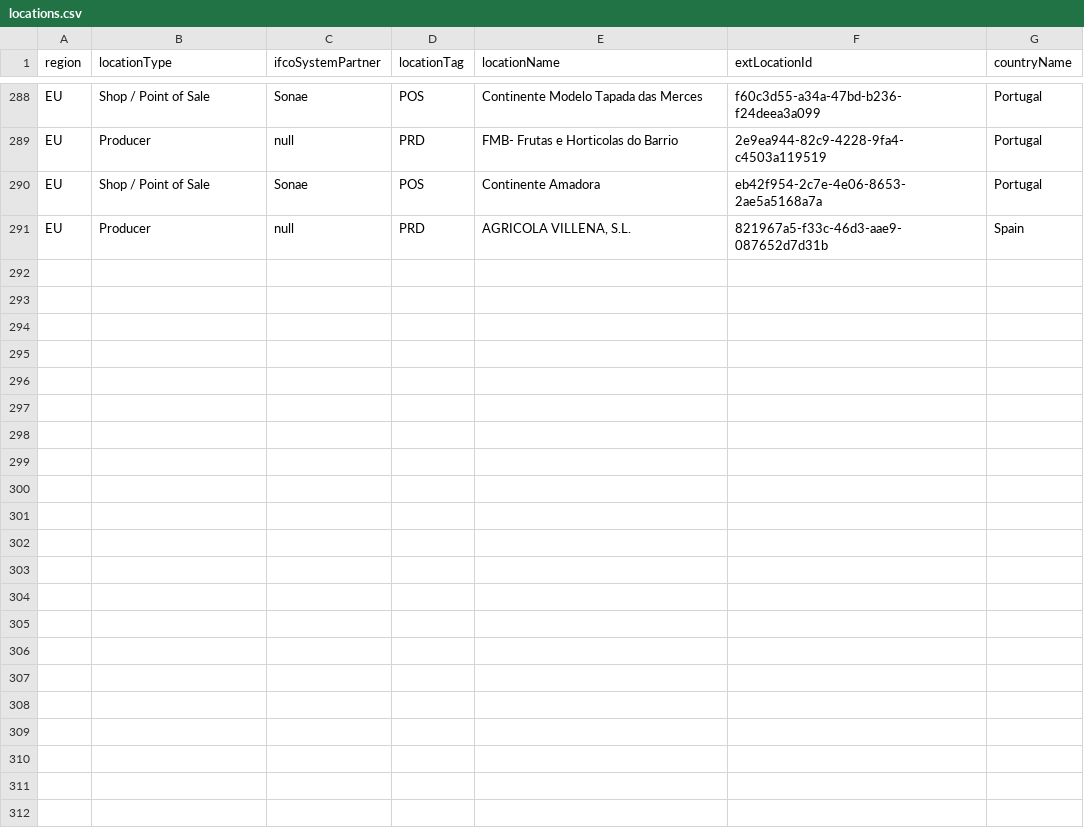
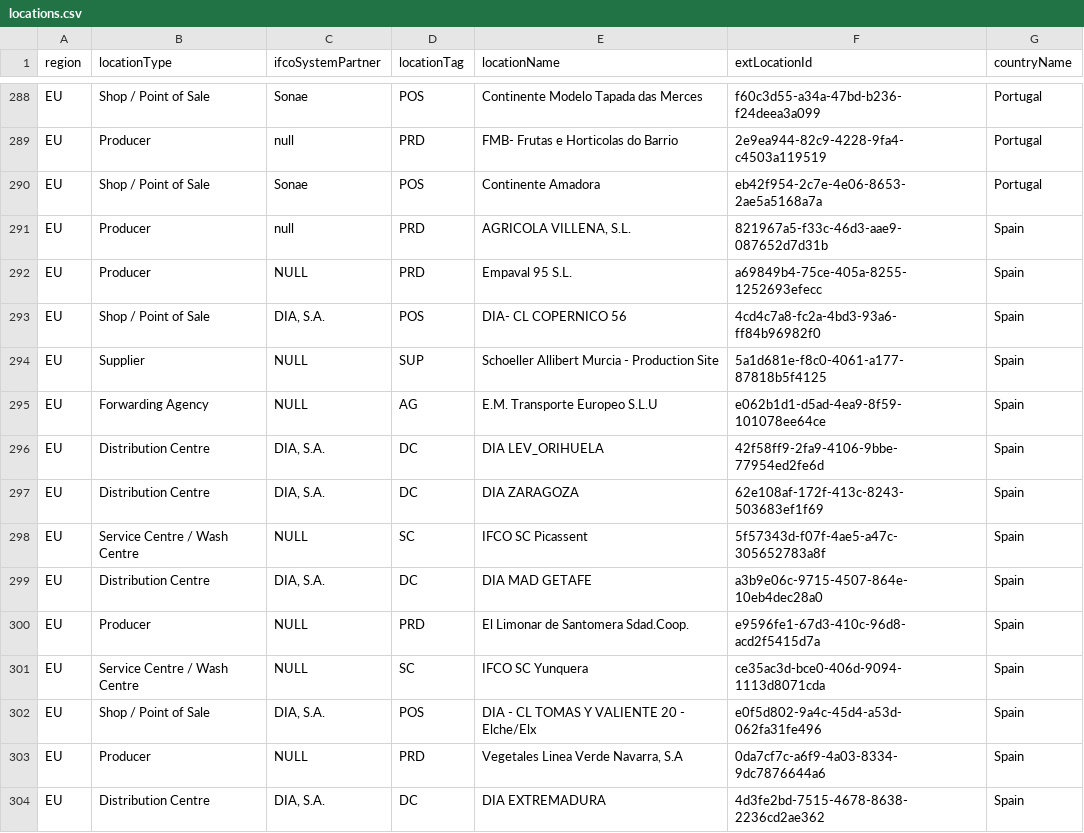
Before and after one commit to Digital-IFCO/ifco-digital-training-dbt, a CSV file: seeds/locations.csv, drawn as a sheet; only a part is shown, gaps mark what is left out.

```diff
--- a/seeds/locations.csv
+++ b/seeds/locations.csv
@@ -291 +291,14 @@ EU,Shop / Point of Sale,Sonae,POS,Continente Amadora,eb42f954-2c7e-4e06-8653-2ae
 EU,Producer,null,PRD,"AGRICOLA VILLENA, S.L.",821967a5-f33c-46d3-aae9-087652d7d31b,Spain
+EU,Producer,NULL,PRD,Empaval 95 S.L.,a69849b4-75ce-405a-8255-1252693efecc,Spain
+EU,Shop / Point of Sale,"DIA, S.A.",POS,DIA- CL COPERNICO 56,4cd4c7a8-fc2a-4bd3-93a6-ff84b96982f0,Spain
+EU,Supplier,NULL,SUP,Schoeller Allibert Murcia - Production Site,5a1d681e-f8c0-4061-a177-87818b5f4125,Spain
+EU,Forwarding Agency,NULL,AG,E.M. Transporte Europeo S.L.U,e062b1d1-d5ad-4ea9-8f59-101078ee64ce,Spain
+EU,Distribution Centre,"DIA, S.A.",DC,DIA LEV_ORIHUELA,42f58ff9-2fa9-4106-9bbe-77954ed2fe6d,Spain
+EU,Distribution Centre,"DIA, S.A.",DC,DIA ZARAGOZA,62e108af-172f-413c-8243-503683ef1f69,Spain
+EU,Service Centre / Wash Centre,NULL,SC,IFCO SC Picassent,5f57343d-f07f-4ae5-a47c-305652783a8f,Spain
+EU,Distribution Centre,"DIA, S.A.",DC,DIA MAD GETAFE,a3b9e06c-9715-4507-864e-10eb4dec28a0,Spain
+EU,Producer,NULL,PRD,El Limonar de Santomera Sdad.Coop.,e9596fe1-67d3-410c-96d8-acd2f5415d7a,Spain
+EU,Service Centre / Wash Centre,NULL,SC,IFCO SC Yunquera,ce35ac3d-bce0-406d-9094-1113d8071cda,Spain
+EU,Shop / Point of Sale,"DIA, S.A.",POS,DIA - CL TOMAS Y VALIENTE 20 - Elche/Elx,e0f5d802-9a4c-45d4-a53d-062fa31fe496,Spain
+EU,Producer,NULL,PRD,"Vegetales Linea Verde Navarra, S.A",0da7cf7c-a6f9-4a03-8334-9dc7876644a6,Spain
+EU,Distribution Centre,"DIA, S.A.",DC,DIA EXTREMADURA,4d3fe2bd-7515-4678-8638-2236cd2ae362,Spain
```
Also changed, not shown: seeds/sensors.csv, seeds/visits.csv, 25 other files.
